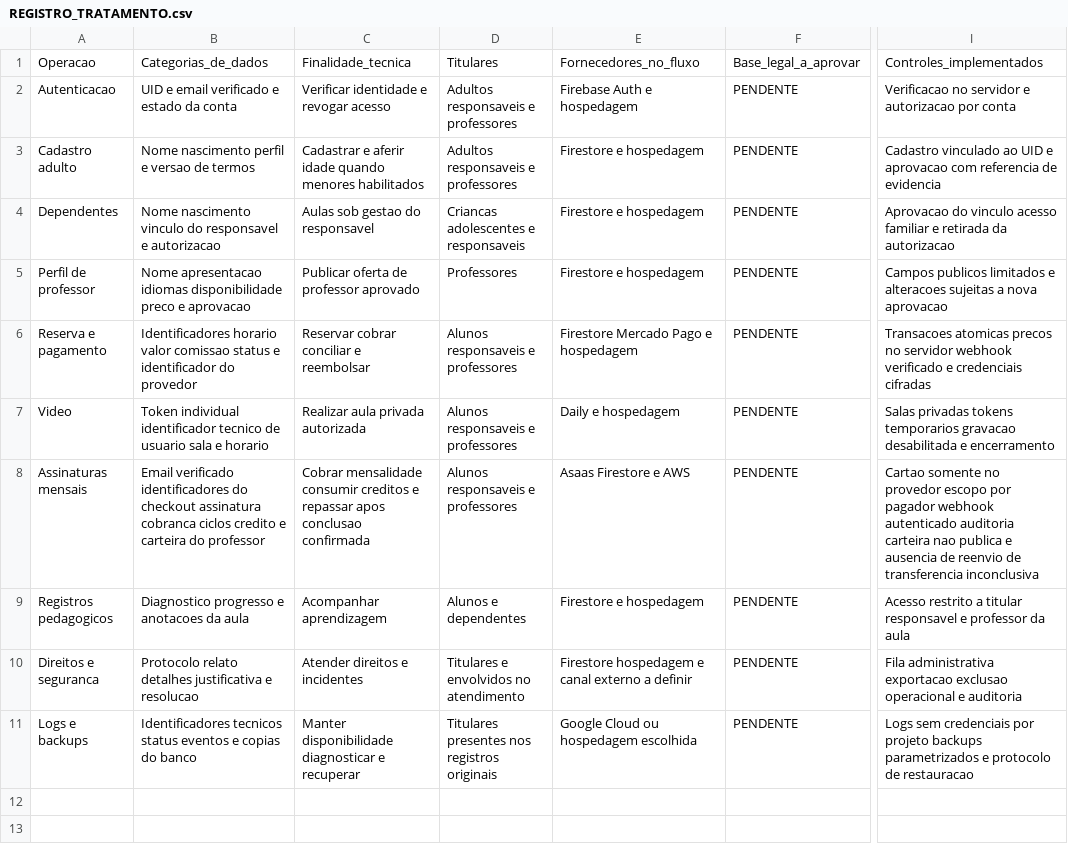
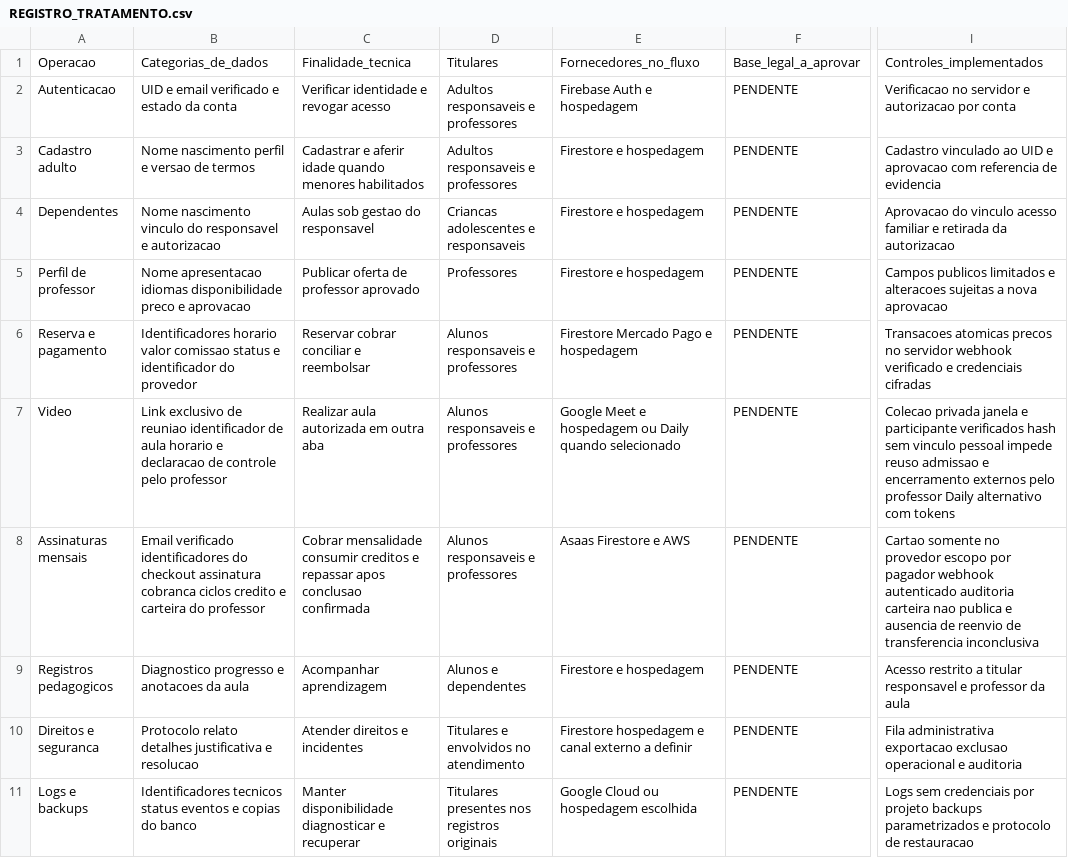
Before and after one commit to Carmunra/Talk--V1, a CSV file: docs/REGISTRO_TRATAMENTO.csv, drawn as a sheet; only a part is shown, gaps mark what is left out; the diff names each change by its address in the sheet, - before the commit and + after, or states it on an @@ line.

Commit message:
Prepara início por perfil, repasses, Meet e segurança para o lançamento (#10)
* Prepare launch dashboards, teacher payouts and private Meet links

* Refresh vulnerable dependencies and align Node security runtime

---------

Co-authored-by: Jonathan Dantas <dev.jhdantas@gmail.com>

```diff
--- a/docs/REGISTRO_TRATAMENTO.csv
+++ b/docs/REGISTRO_TRATAMENTO.csv
-B7: Token individual identificador tecnico de usuario sala e horario
+B7: Link exclusivo de reuniao identificador de aula horario e declaracao de controle pelo professor
-C7: Realizar aula privada autorizada
+C7: Realizar aula autorizada em outra aba
-E7: Daily e hospedagem
+E7: Google Meet e hospedagem ou Daily quando selecionado
-I7: Salas privadas tokens temporarios gravacao desabilitada e encerramento
+I7: Colecao privada janela e participante verificados hash sem vinculo pessoal impede reuso admissao e encerramento externos pelo professor Daily alternativo com tokens
```
Also changed, not shown: 47 other files.
